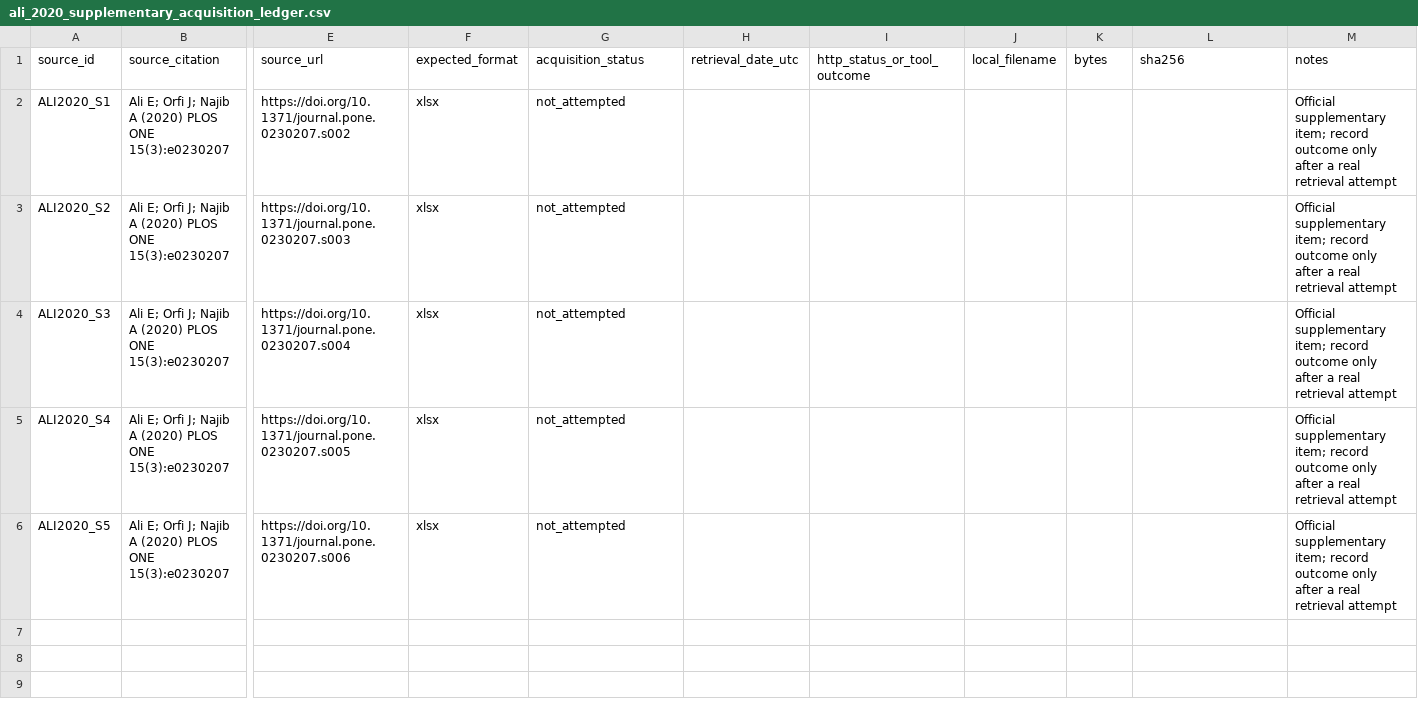
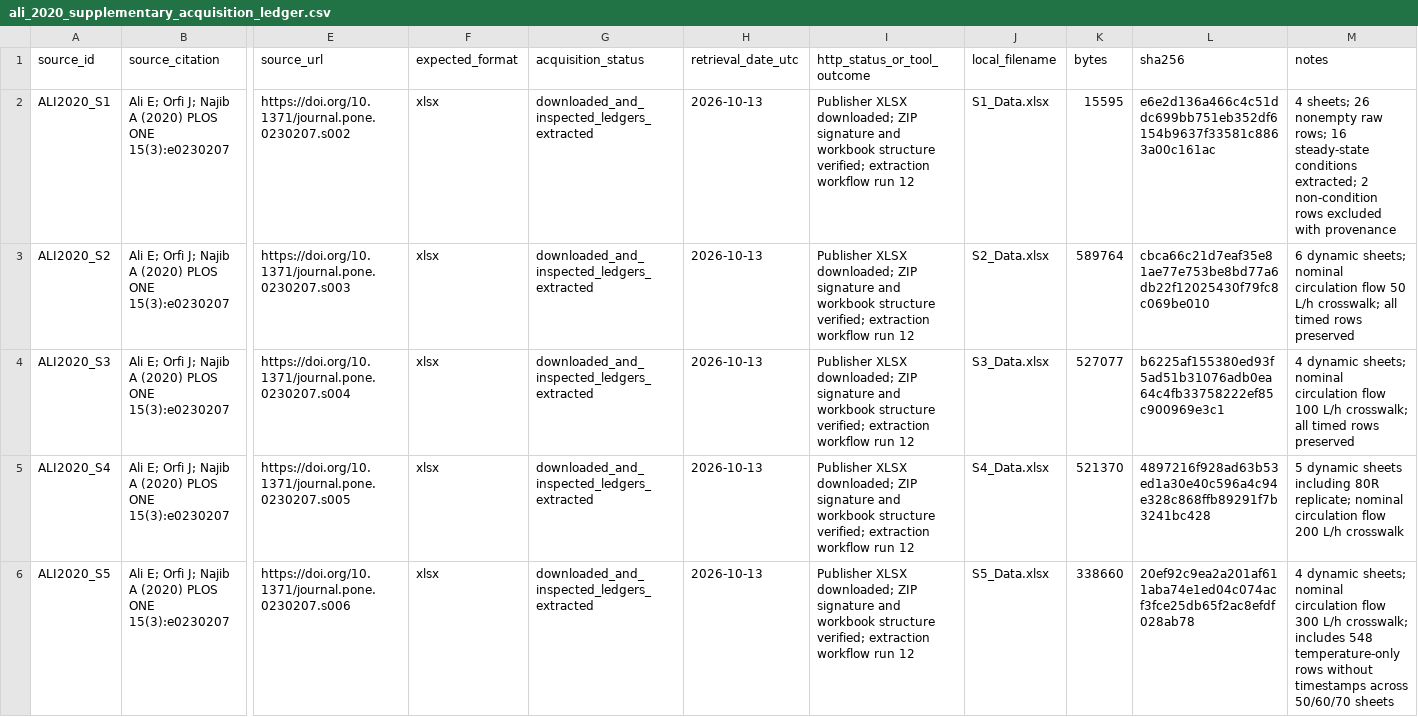
Before and after one commit to jouzia/ai-waste-heat-water, a CSV file: 01_literature/derived/ali_2020_supplementary_acquisition_ledger.csv, drawn as a sheet; only a part is shown, gaps mark what is left out; the diff names each change by its address in the sheet, - before the commit and + after, or states it on an @@ line.

Commit message:
Record retrieval hashes and extraction status for all Ali supplements

```diff
--- a/01_literature/derived/ali_2020_supplementary_acquisition_ledger.csv
+++ b/01_literature/derived/ali_2020_supplementary_acquisition_ledger.csv
-G2:G6 (acquisition_status): not_attempted
+G2:G6 (acquisition_status): downloaded_and_inspected_ledgers_extracted
-H2:H6 (retrieval_date_utc): (empty)
+H2:H6 (retrieval_date_utc): 2026-10-13
-I2:I6 (http_status_or_tool_outcome): (empty)
+I2:I6 (http_status_or_tool_outcome): Publisher XLSX downloaded; ZIP signature and workbook structure verified; extraction workflow run 12
-J2 (local_filename): (empty)
+J2 (local_filename): S1_Data.xlsx
-K2 (bytes): (empty)
+K2 (bytes): 15595
-L2 (sha256): (empty)
+L2 (sha256): e6e2d136a466c4c51ddc699bb751eb352df6154b9637f33581c8863a00c161ac
-M2 (notes): Official supplementary item; record outcome only after a real retrieval attempt
+M2 (notes): 4 sheets; 26 nonempty raw rows; 16 steady-state conditions extracted; 2 non-condition rows excluded with provenance
-J3 (local_filename): (empty)
+J3 (local_filename): S2_Data.xlsx
-K3 (bytes): (empty)
+K3 (bytes): 589764
-L3 (sha256): (empty)
+L3 (sha256): cbca66c21d7eaf35e81ae77e753be8bd77a6db22f12025430f79fc8c069be010
-M3 (notes): Official supplementary item; record outcome only after a real retrieval attempt
+M3 (notes): 6 dynamic sheets; nominal circulation flow 50 L/h crosswalk; all timed rows preserved
-J4 (local_filename): (empty)
+J4 (local_filename): S3_Data.xlsx
-K4 (bytes): (empty)
+K4 (bytes): 527077
-L4 (sha256): (empty)
+L4 (sha256): b6225af155380ed93f5ad51b31076adb0ea64c4fb33758222ef85c900969e3c1
-M4 (notes): Official supplementary item; record outcome only after a real retrieval attempt
+M4 (notes): 4 dynamic sheets; nominal circulation flow 100 L/h crosswalk; all timed rows preserved
-J5 (local_filename): (empty)
+J5 (local_filename): S4_Data.xlsx
-K5 (bytes): (empty)
+K5 (bytes): 521370
-L5 (sha256): (empty)
+L5 (sha256): 4897216f928ad63b53ed1a30e40c596a4c94e328c868ffb89291f7b3241bc428
-M5 (notes): Official supplementary item; record outcome only after a real retrieval attempt
+M5 (notes): 5 dynamic sheets including 80R replicate; nominal circulation flow 200 L/h crosswalk
-J6 (local_filename): (empty)
+J6 (local_filename): S5_Data.xlsx
-K6 (bytes): (empty)
+K6 (bytes): 338660
-L6 (sha256): (empty)
+L6 (sha256): 20ef92c9ea2a201af611aba74e1ed04c074acf3fce25db65f2ac8efdf028ab78
-M6 (notes): Official supplementary item; record outcome only after a real retrieval attempt
+M6 (notes): 4 dynamic sheets; nominal circulation flow 300 L/h crosswalk; includes 548 temperature-only rows without timestamps across 50/60/70 sheets
```
